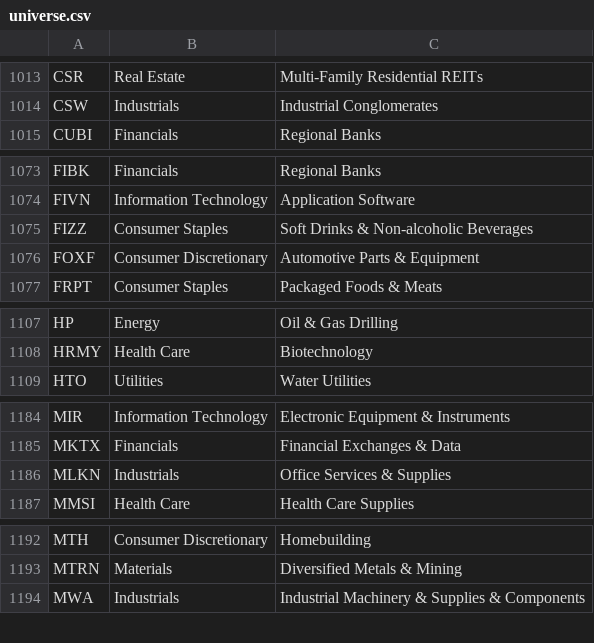
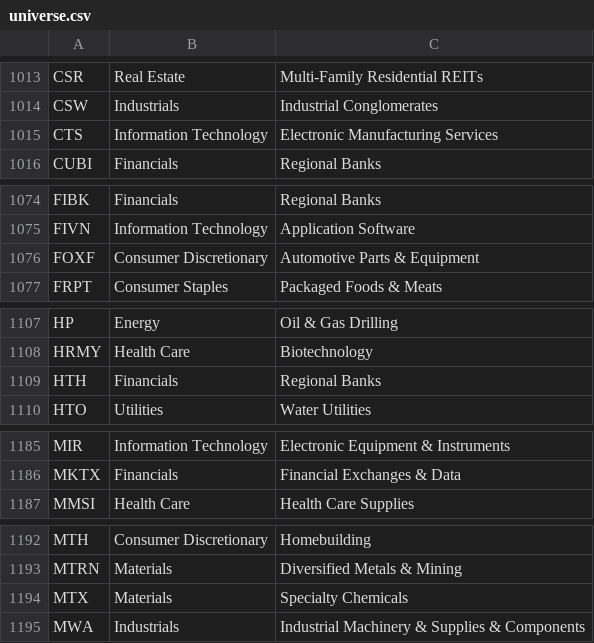
Before and after one commit to Shazil10/alpaca-paper-trader, a CSV file: universe.csv, drawn as a sheet; only a part is shown, gaps mark what is left out; the diff covers the shown part only.

```diff
--- a/universe.csv
+++ b/universe.csv
@@ -1014,2 +1014,3 @@ CSR,Real Estate,Multi-Family Residential REITs
 CSW,Industrials,Industrial Conglomerates
+CTS,Information Technology,Electronic Manufacturing Services
 CUBI,Financials,Regional Banks
@@ -1074,3 +1075,2 @@ FIBK,Financials,Regional Banks
 FIVN,Information Technology,Application Software
-FIZZ,Consumer Staples,Soft Drinks & Non-alcoholic Beverages
 FOXF,Consumer Discretionary,Automotive Parts & Equipment
@@ -1108,2 +1108,3 @@ HP,Energy,Oil & Gas Drilling
 HRMY,Health Care,Biotechnology
+HTH,Financials,Regional Banks
 HTO,Utilities,Water Utilities
@@ -1185,3 +1186,2 @@ MIR,Information Technology,Electronic Equipment & Instruments
 MKTX,Financials,Financial Exchanges & Data
-MLKN,Industrials,Office Services & Supplies
 MMSI,Health Care,Health Care Supplies
@@ -1193,2 +1193,3 @@ MTH,Consumer Discretionary,Homebuilding
 MTRN,Materials,Diversified Metals & Mining
+MTX,Materials,Specialty Chemicals
 MWA,Industrials,Industrial Machinery & Supplies & Components
```
Also changed, not shown: 4 added rows and 2 removed rows elsewhere in this file, data/universe/current_membership.csv, data/universe/master_tickers.csv, 6 other files.
